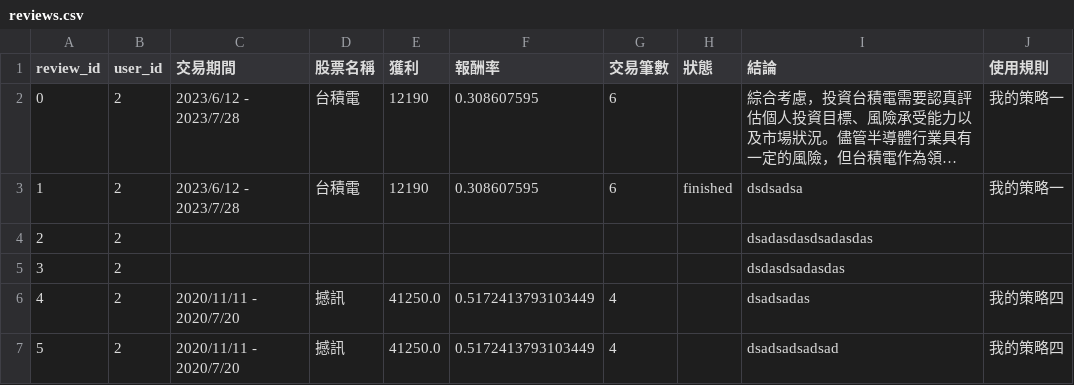
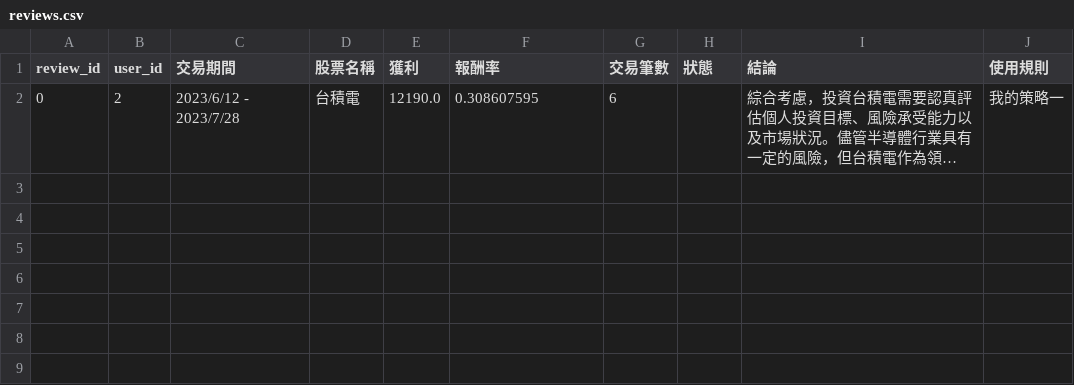
Before and after one commit to 32844583/Stockmate, a CSV file: reviews.csv, drawn as a sheet; long unchanged cells end in …; the diff names each change by its address in the sheet, - before the commit and + after, or states it on an @@ line.

```diff
--- a/reviews.csv
+++ b/reviews.csv
-E2 (獲利): 12190
+E2 (獲利): 12190.0
-row 3: 1 | 2 | 2023/6/12 - 2023/7/28 | 台積電 | 12190 | 0.308607595 | 6 | finished | dsdsadsa | 我的策略一
-row 4: 2 | 2 |  |  |  |  |  |  | dsadasdasdsadasdas
-row 5: 3 | 2 |  |  |  |  |  |  | dsdasdsadasdas
-row 6: 4 | 2 | 2020/11/11 - 2020/7/20 | 撼訊 | 41250.0 | 0.5172413793103449 | 4 |  | dsadsadas | 我的策略四
-row 7: 5 | 2 | 2020/11/11 - 2020/7/20 | 撼訊 | 41250.0 | 0.5172413793103449 | 4 |  | dsadsadsadsad | 我的策略四
```
Also changed, not shown: trades.csv, 10 other files.
